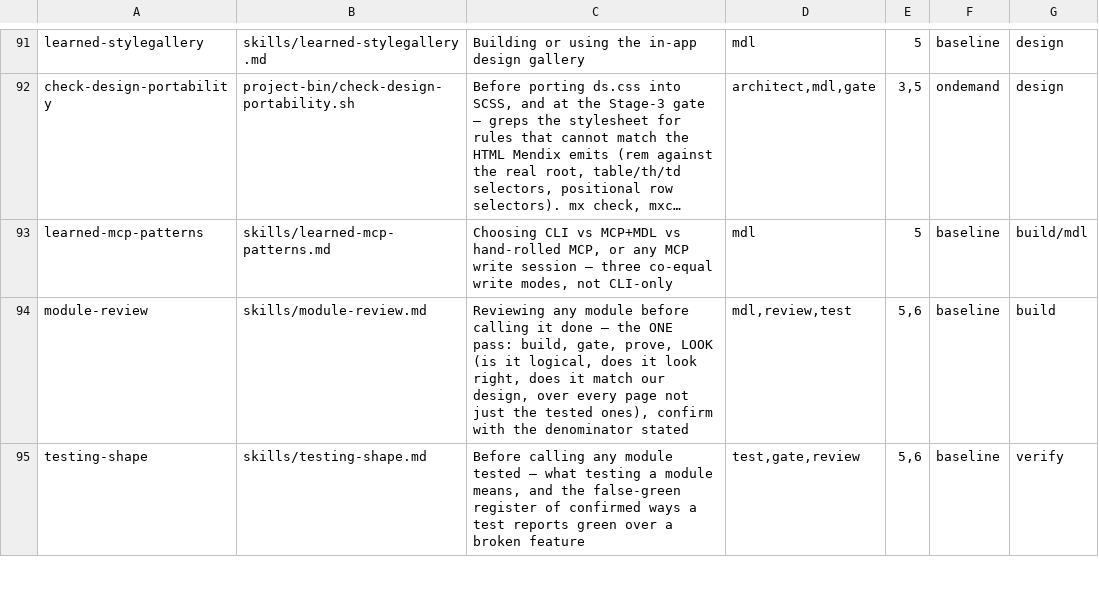
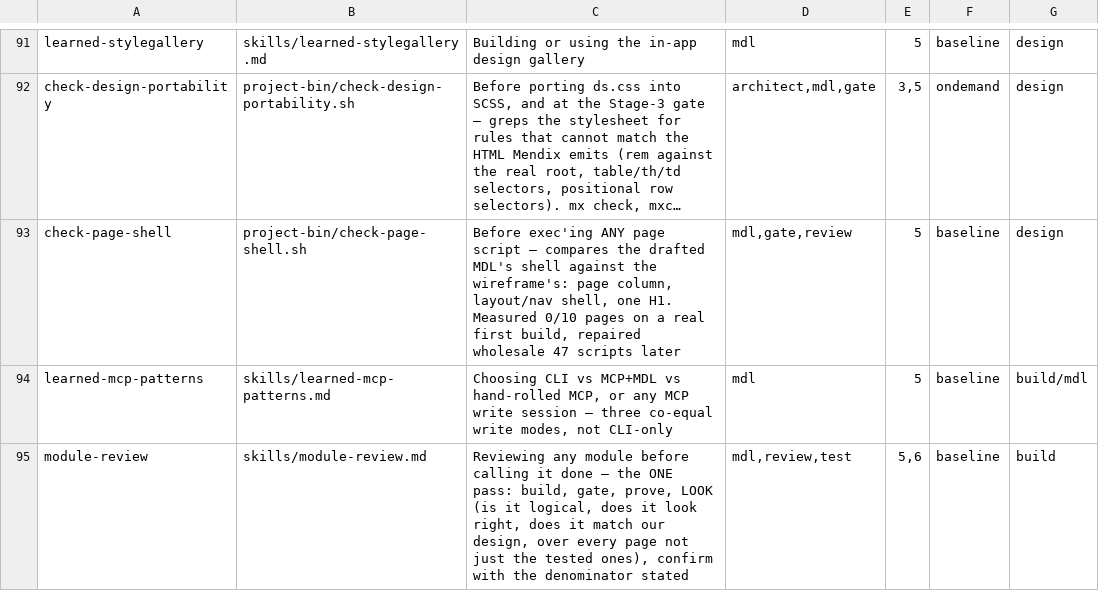
Before and after one commit to MendixMau/mxcli-project-toolkit, a TSV file: bin/lib/skill-routing.tsv, drawn as a sheet; only a part is shown, gaps mark what is left out; the shorter side is filled out with more unchanged rows; long unchanged cells end in …; the diff names each change by its address in the sheet, - before the commit and + after, or states it on an @@ line.

```diff
--- a/bin/lib/skill-routing.tsv
+++ b/bin/lib/skill-routing.tsv
+row 93: check-page-shell | project-bin/check-page-shell.sh | Before exec'ing ANY page script — compares the drafted MDL's shell against the wireframe's: page column, layout/nav shell, one H1. Measured 0/10 pages on a real first build, repaired wholesale 47 scripts later | mdl,gate,review | 5 | baseline | design
```
Also changed, not shown: 9 other files.
